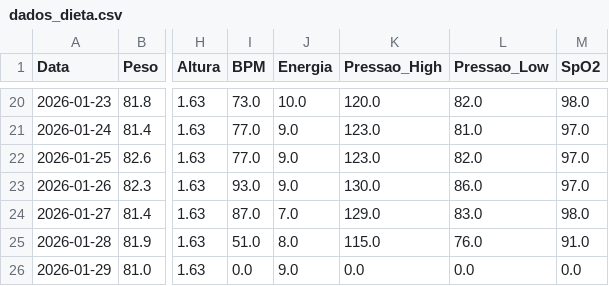
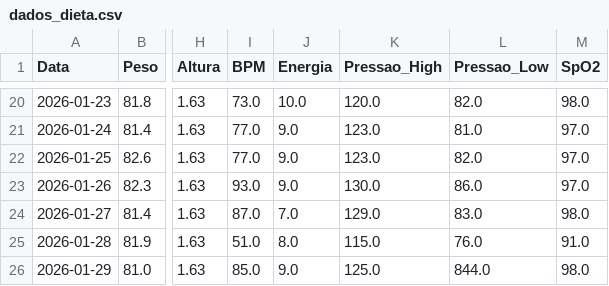
Before and after one commit to diegotonialperetti/meu-dashboard-metabolico, a CSV file: dados_dieta.csv, drawn as a sheet; only a part is shown, gaps mark what is left out; the diff names each change by its address in the sheet, - before the commit and + after, or states it on an @@ line.

Commit message:
Update: 2026-01-29

```diff
--- a/dados_dieta.csv
+++ b/dados_dieta.csv
-I26 (BPM): 0.0
+I26 (BPM): 85.0
-K26 (Pressao_High): 0.0
+K26 (Pressao_High): 125.0
-L26 (Pressao_Low): 0.0
+L26 (Pressao_Low): 844.0
-M26 (SpO2): 0.0
+M26 (SpO2): 98.0
```
